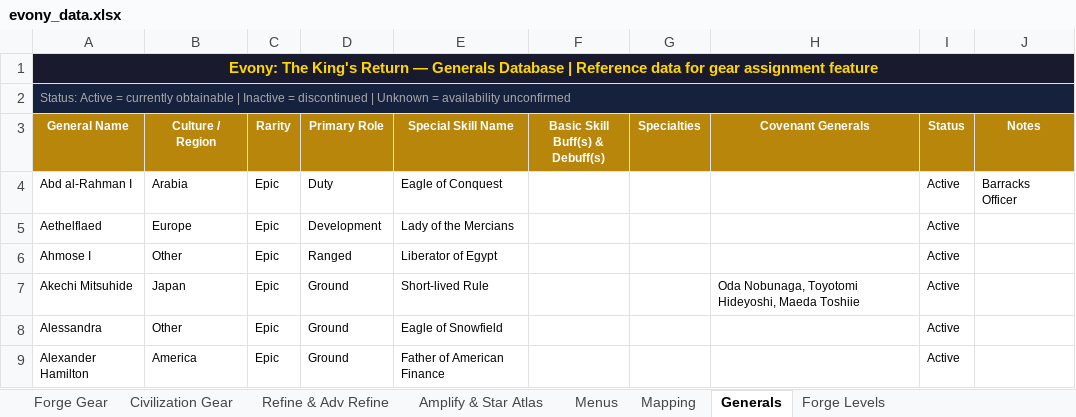
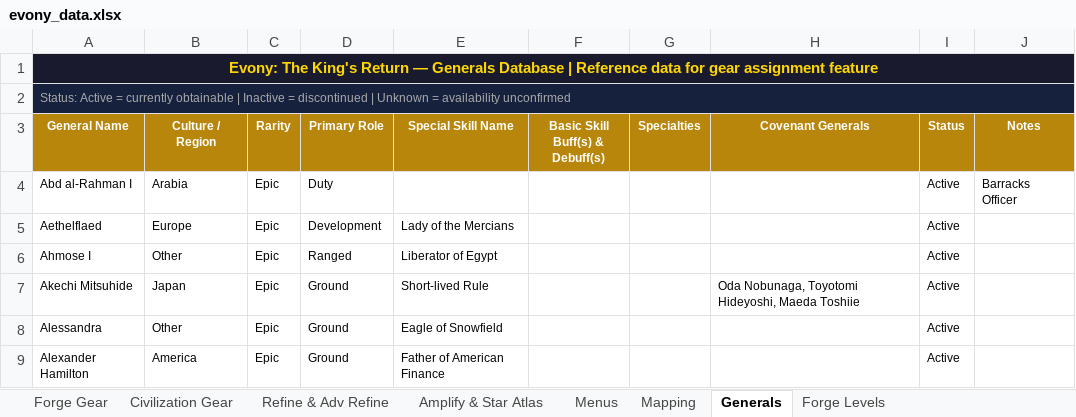
Before and after one commit to QAEvony1681/EvonyGearOptimizer, an Excel workbook: evony_data.xlsx, sheet Generals, drawn as a sheet; only a part is shown; values as stored, in another font and other column widths than the file's, no borders; the diff names each change by its address in the sheet, - before the commit and + after, or states it on an @@ line.

Commit message:
Update gear data

```diff
--- a/evony_data.xlsx (sheet Generals)
+++ b/evony_data.xlsx (sheet Generals)
-E4 (Special Skill Name): Eagle of Conquest
+E4 (Special Skill Name): (empty)
```
